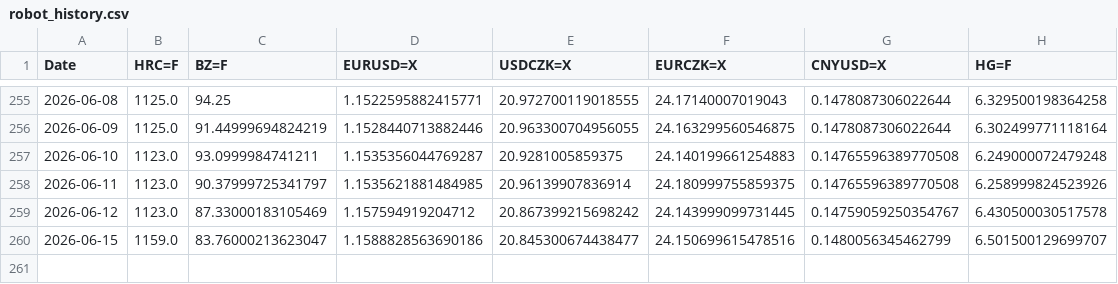
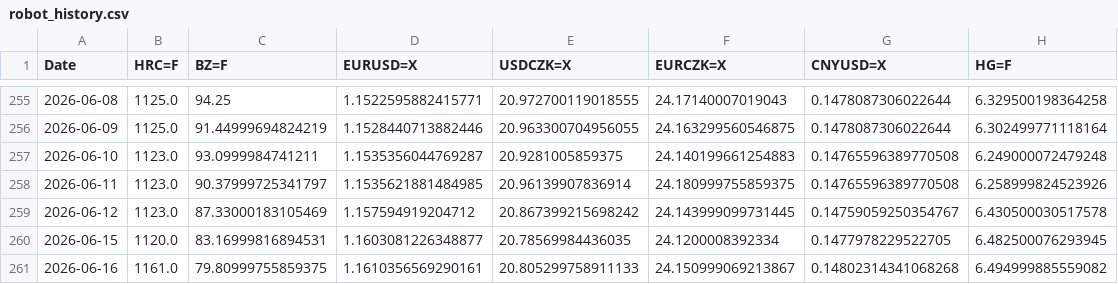
Before and after one commit to Glock17G5/nakupni-dashboard, a CSV file: robot_history.csv, drawn as a sheet; only a part is shown, gaps mark what is left out.

```diff
--- a/robot_history.csv
+++ b/robot_history.csv
@@ -259,2 +259,3 @@ Date,HRC=F,BZ=F,EURUSD=X,USDCZK=X,EURCZK=X,CNYUSD=X,HG=F
 2026-06-12,1123.0,87.33000183105469,1.157594919204712,20.867399215698242,24.143999099731445,0.14759059250354767,6.430500030517578
-2026-06-15,1159.0,83.76000213623047,1.1588828563690186,20.845300674438477,24.150699615478516,0.1480056345462799,6.501500129699707
+2026-06-15,1120.0,83.16999816894531,1.1603081226348877,20.78569984436035,24.1200008392334,0.1477978229522705,6.482500076293945
+2026-06-16,1161.0,79.80999755859375,1.1610356569290161,20.805299758911133,24.150999069213867,0.14802314341068268,6.494999885559082
```
Also changed, not shown: 1 other file.
